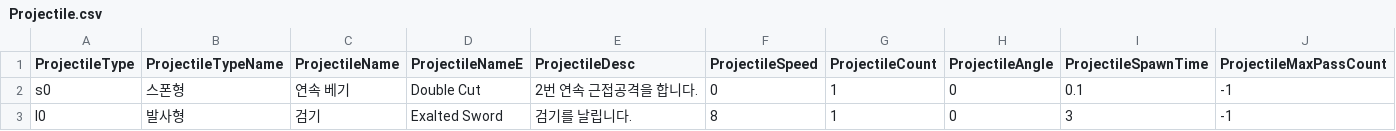
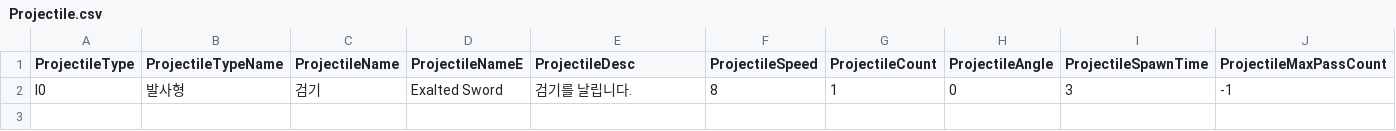
Before and after one commit to yjy1175/AgentCute, a CSV file: Assets/Resources/CSVFile/Projectile.csv, drawn as a sheet; only a part is shown; rows hold the shown columns only; the diff names each change by its address in the sheet, - before the commit and + after, or states it on an @@ line.

```diff
--- a/Assets/Resources/CSVFile/Projectile.csv
+++ b/Assets/Resources/CSVFile/Projectile.csv
-row 2: s0 | 스폰형 | 연속 베기 | Double Cut | 2번 연속 근접공격을 합니다. | 0 | 1 | 0 | 0.1 | -1
```
Also changed, not shown: 7 other files.
